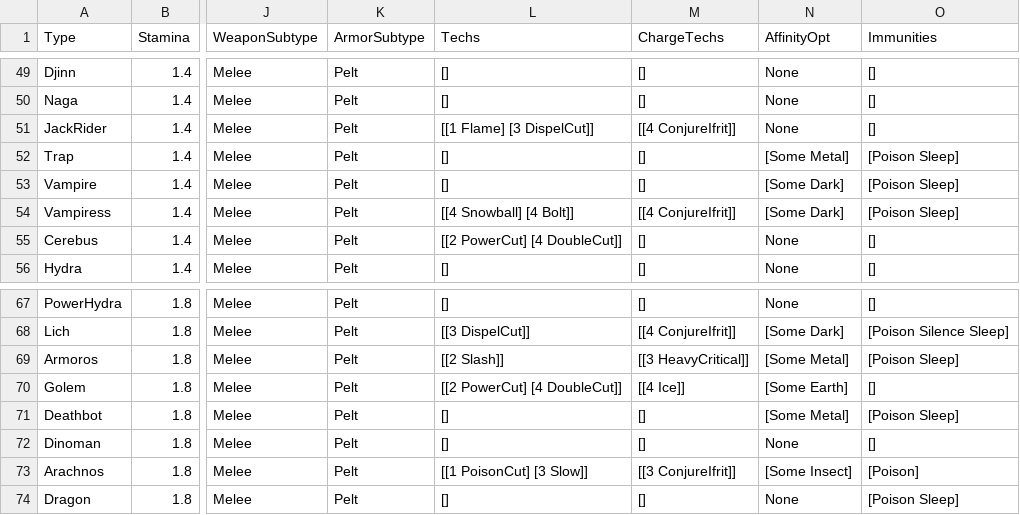
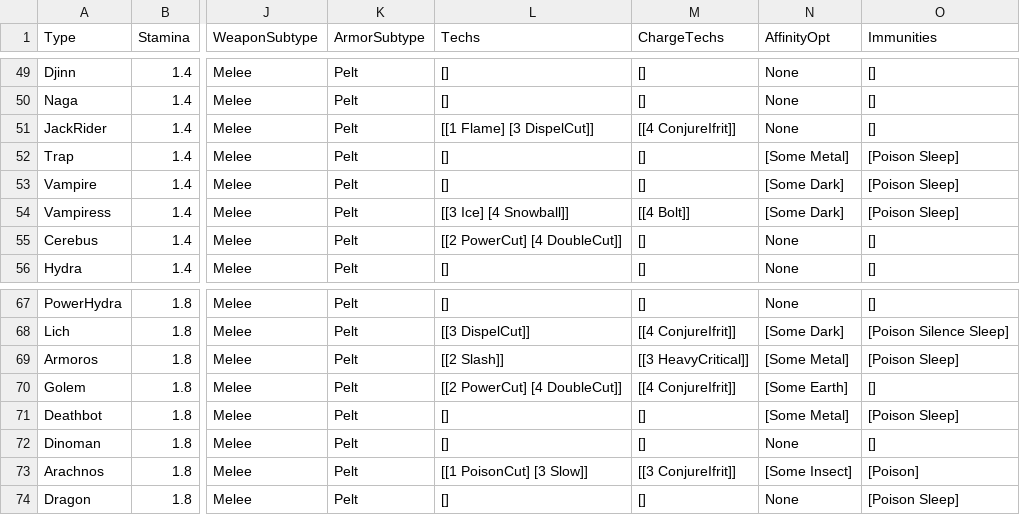
Before and after one commit to bryanedds/Nu, a CSV file: Projects/OmniBlade/Assets/Data/ArchetypeData.csv, drawn as a sheet; only a part is shown, gaps mark what is left out; the diff names each change by its address in the sheet, - before the commit and + after, or states it on an @@ line.

Commit message:
Forest boss changes.
Former-commit-id: a33b978f648407f316c6f4907009727bc6c090aa

```diff
--- a/Projects/OmniBlade/Assets/Data/ArchetypeData.csv
+++ b/Projects/OmniBlade/Assets/Data/ArchetypeData.csv
-L54 (Techs): [[4 Snowball] [4 Bolt]]
+L54 (Techs): [[3 Ice] [4 Snowball]]
-M54 (ChargeTechs): [[4 ConjureIfrit]]
+M54 (ChargeTechs): [[4 Bolt]]
-M70 (ChargeTechs): [[4 Ice]]
+M70 (ChargeTechs): [[4 ConjureIfrit]]
```
